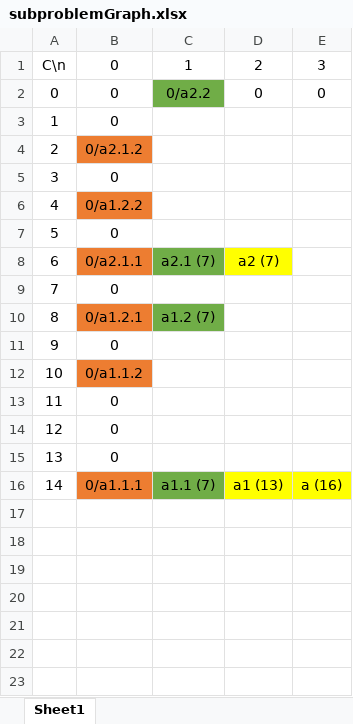
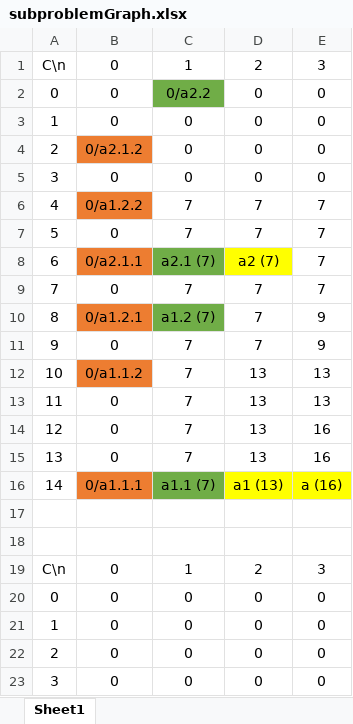
Before and after one commit to leeyy2001/SC2001, an Excel workbook: presentation3/subproblemGraph.xlsx, sheet Sheet1, drawn as a sheet; only a part is shown; values as stored, in another font and other column widths than the file's, no borders; removed rows and columns are numbered as before the commit, all else as after; the diff covers the shown part only; the diff names each change by its address in the sheet, - before the commit and + after, or states it on an @@ line.

```diff
--- a/presentation3/subproblemGraph.xlsx (sheet Sheet1)
+++ b/presentation3/subproblemGraph.xlsx (sheet Sheet1)
-row 3: 1 | 0
-row 4: 2 | 0/a2.1.2
-row 5: 3 | 0
-row 6: 4 | 0/a1.2.2
-row 7: 5 | 0
+row 3: 1 | 0 | 0 | 0 | 0
+row 4: 2 | 0/a2.1.2 | 0 | 0 | 0
+row 5: 3 | 0 | 0 | 0 | 0
+row 6: 4 | 0/a1.2.2 | 7 | 7 | 7
+row 7: 5 | 0 | 7 | 7 | 7
-E8: (empty)
+E8: 7
-row 9: 7 | 0
+row 9: 7 | 0 | 7 | 7 | 7
-D10: (empty)
+D10: 7
-E10: (empty)
+E10: 9
-row 11: 9 | 0
-row 12: 10 | 0/a1.1.2
-row 13: 11 | 0
-row 14: 12 | 0
-row 15: 13 | 0
+row 11: 9 | 0 | 7 | 7 | 9
+row 12: 10 | 0/a1.1.2 | 7 | 13 | 13
+row 13: 11 | 0 | 7 | 13 | 13
+row 14: 12 | 0 | 7 | 13 | 16
+row 15: 13 | 0 | 7 | 13 | 16
+row 17: (empty)
+row 18: (empty)
+row 19: C\n | 0 | 1 | 2 | 3
+row 20: 0 | 0 | 0 | 0 | 0
+row 21: 1 | 0 | 0 | 0 | 0
+row 22: 2 | 0 | 0 | 0 | 0
+row 23: 3 | 0 | 0 | 0 | 0
```
Also changed, not shown: 11 added rows elsewhere in this sheet, 1 other file.
